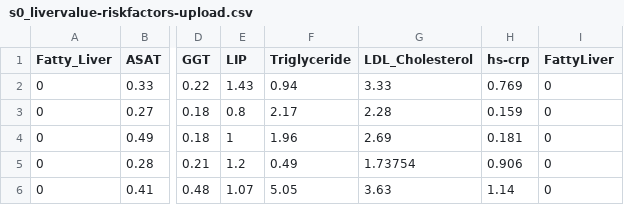
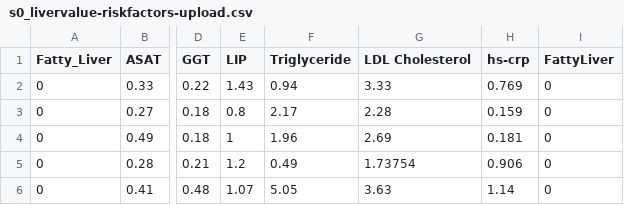
Before and after one commit to bbdatavis/parallel-coordinates-2, a CSV file: s0_livervalue-riskfactors-upload.csv, drawn as a sheet; only a part is shown, gaps mark what is left out; the diff names each change by its address in the sheet, - before the commit and + after, or states it on an @@ line.

Commit message:
Update s0_livervalue-riskfactors-upload.csv

```diff
--- a/s0_livervalue-riskfactors-upload.csv
+++ b/s0_livervalue-riskfactors-upload.csv
-G1: LDL_Cholesterol
+G1: LDL Cholesterol
```
